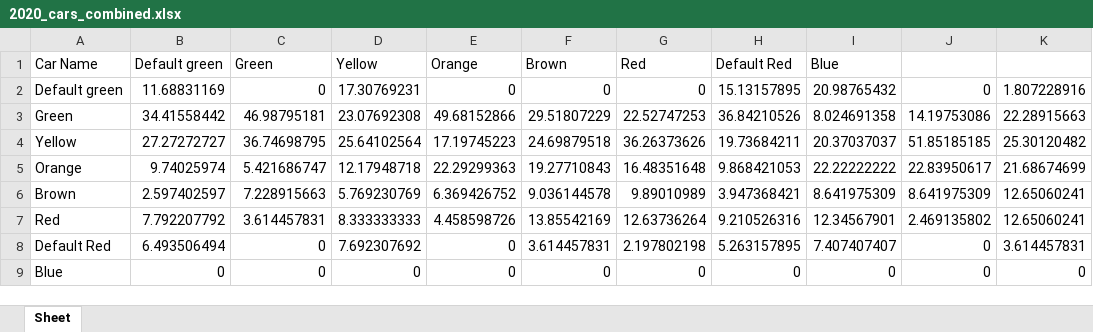
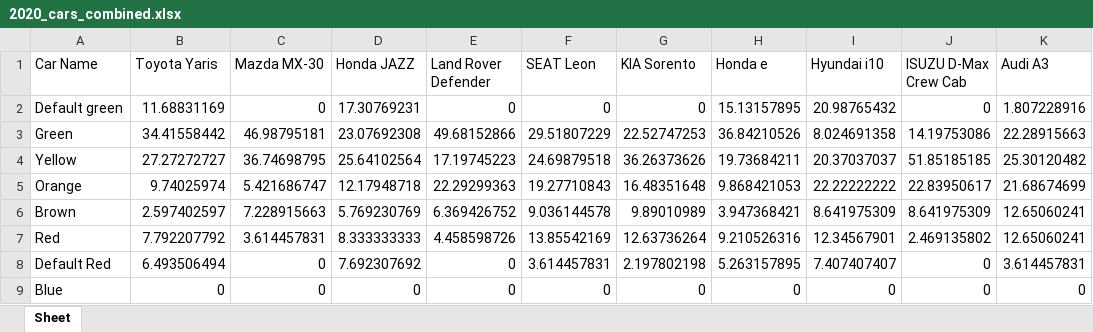
Before and after one commit to Gautham-BV/Euro-NCAP, an Excel workbook: Extracted Data/VRU Headform - Color-wise data/2020_cars_combined.xlsx, sheet Sheet, drawn as a sheet; values as stored, in another font and other column widths than the file's, no borders; the diff names each change by its address in the sheet, - before the commit and + after, or states it on an @@ line.

```diff
--- a/Extracted Data/VRU Headform - Color-wise data/2020_cars_combined.xlsx (sheet Sheet)
+++ b/Extracted Data/VRU Headform - Color-wise data/2020_cars_combined.xlsx (sheet Sheet)
-B1: Default green
+B1: Toyota Yaris
-C1: Green
+C1: Mazda MX-30
-D1: Yellow
+D1: Honda JAZZ
-E1: Orange
+E1: Land Rover Defender
-F1: Brown
+F1: SEAT Leon
-G1: Red
+G1: KIA Sorento
-H1: Default Red
+H1: Honda e
-I1: Blue
+I1: Hyundai i10
-J1: (empty)
+J1: ISUZU D-Max Crew Cab
-K1: (empty)
+K1: Audi A3
```
Also changed, not shown: Extracted Data/VRU Headform - Color-wise data/2022_cars_combined.xlsx, Extracted Data/VRU Headform - Color-wise data/2023_cars_combined.xlsx, 2 other files.
